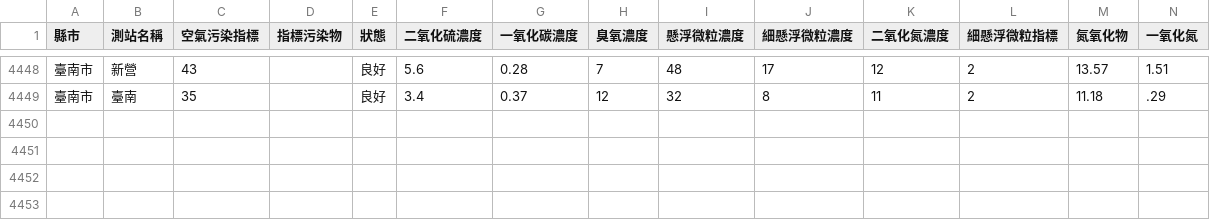
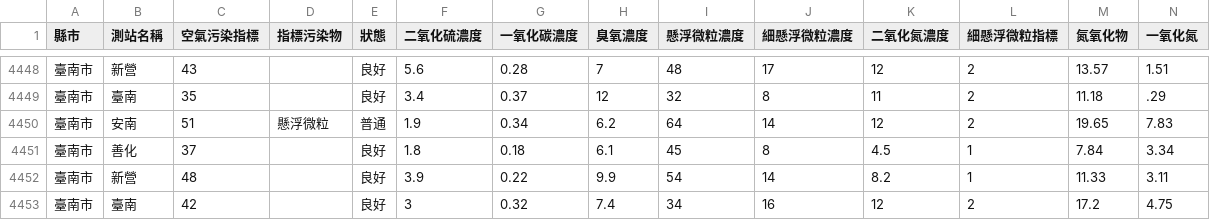
Before and after one commit to HarrisQs/AirPollutionCrawler, a CSV file: Data/臺南市.csv, drawn as a sheet; only a part is shown, gaps mark what is left out; rows hold the shown columns only; the diff names each change by its address in the sheet, - before the commit and + after, or states it on an @@ line.

```diff
--- a/Data/臺南市.csv
+++ b/Data/臺南市.csv
+row 4450: 臺南市 | 安南 | 51 | 懸浮微粒 | 普通 | 1.9 | 0.34 | 6.2 | 64 | 14 | 12 | 2 | 19.65 | 7.83
+row 4451: 臺南市 | 善化 | 37 |  | 良好 | 1.8 | 0.18 | 6.1 | 45 | 8 | 4.5 | 1 | 7.84 | 3.34
+row 4452: 臺南市 | 新營 | 48 |  | 良好 | 3.9 | 0.22 | 9.9 | 54 | 14 | 8.2 | 1 | 11.33 | 3.11
+row 4453: 臺南市 | 臺南 | 42 |  | 良好 | 3 | 0.32 | 7.4 | 34 | 16 | 12 | 2 | 17.2 | 4.75
```
Also changed, not shown: Data/新北市.csv, Data/桃園市.csv, 19 other files.
